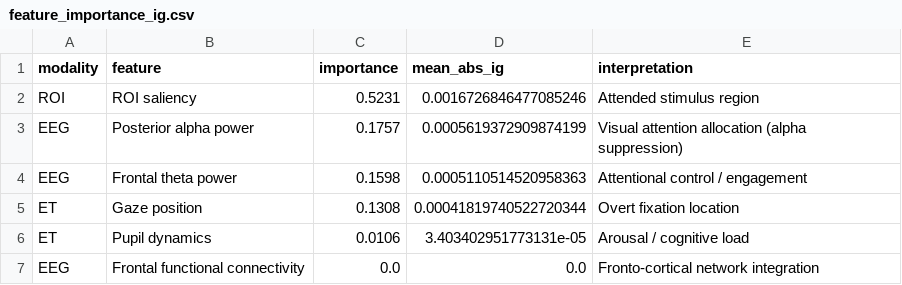
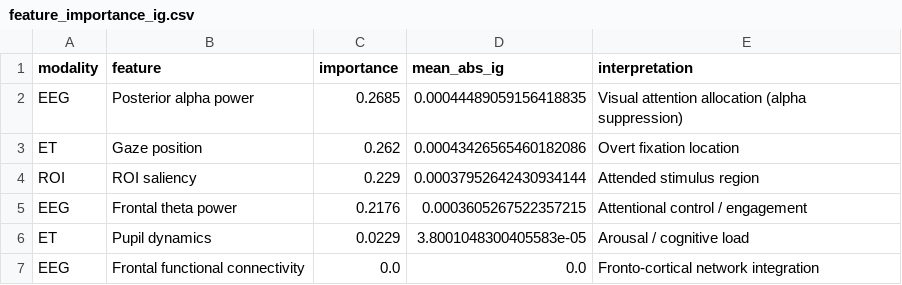
Before and after one commit to priyadharshini-D29/INS-HDGS-CMT, a CSV file: results/statistics/feature_importance_ig.csv, drawn as a sheet.

Commit message:
Table S2 IG outputs recomputed on the 19-electrode abl_full fold checkpoints (posterior alpha 0.269, gaze 0.262, ROI 0.229, frontal theta 0.218, pupil 0.023); audit items 2 and 4b closed

```diff
--- a/results/statistics/feature_importance_ig.csv
+++ b/results/statistics/feature_importance_ig.csv
@@ -1,7 +1,7 @@
 modality,feature,importance,mean_abs_ig,interpretation
-ROI,ROI saliency,0.5231,0.0016726846477085246,Attended stimulus region
-EEG,Posterior alpha power,0.1757,0.0005619372909874199,Visual attention allocation (alpha suppression)
-EEG,Frontal theta power,0.1598,0.0005110514520958363,Attentional control / engagement
-ET,Gaze position,0.1308,0.00041819740522720344,Overt fixation location
-ET,Pupil dynamics,0.0106,3.403402951773131e-05,Arousal / cognitive load
+EEG,Posterior alpha power,0.2685,0.00044489059156418835,Visual attention allocation (alpha suppression)
+ET,Gaze position,0.262,0.00043426565460182086,Overt fixation location
+ROI,ROI saliency,0.229,0.00037952642430934144,Attended stimulus region
+EEG,Frontal theta power,0.2176,0.0003605267522357215,Attentional control / engagement
+ET,Pupil dynamics,0.0229,3.8001048300405583e-05,Arousal / cognitive load
 EEG,Frontal functional connectivity,0.0,0.0,Fronto-cortical network integration
```
Also changed, not shown: 2 other files.
